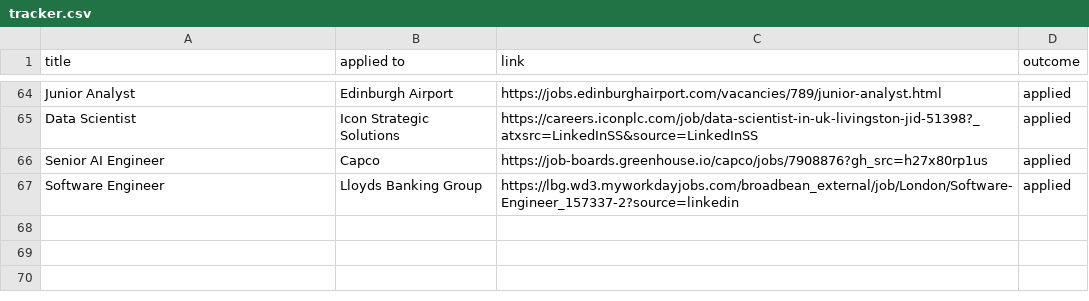
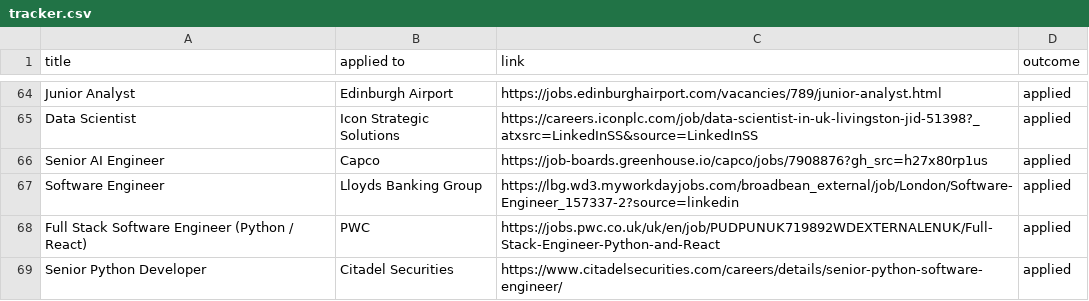
Before and after one commit to ivan020/resume, a CSV file: tracker.csv, drawn as a sheet; only a part is shown, gaps mark what is left out.

```diff
--- a/tracker.csv
+++ b/tracker.csv
@@ -67 +67,3 @@ Senior AI Engineer, Capco, https://job-boards.greenhouse.io/capco/jobs/7908876?g
 Software Engineer, Lloyds Banking Group, https://lbg.wd3.myworkdayjobs.com/broadbean_external/job/London/Software-Engineer_157337-2?source=linkedin, applied
+Full Stack Software Engineer (Python / React), PWC, https://jobs.pwc.co.uk/uk/en/job/PUDPUNUK719892WDEXTERNALENUK/Full-Stack-Engineer-Python-and-React, applied
+Senior Python Developer, Citadel Securities, https://www.citadelsecurities.com/careers/details/senior-python-software-engineer/, applied
```
Also changed, not shown: 2 other files.
